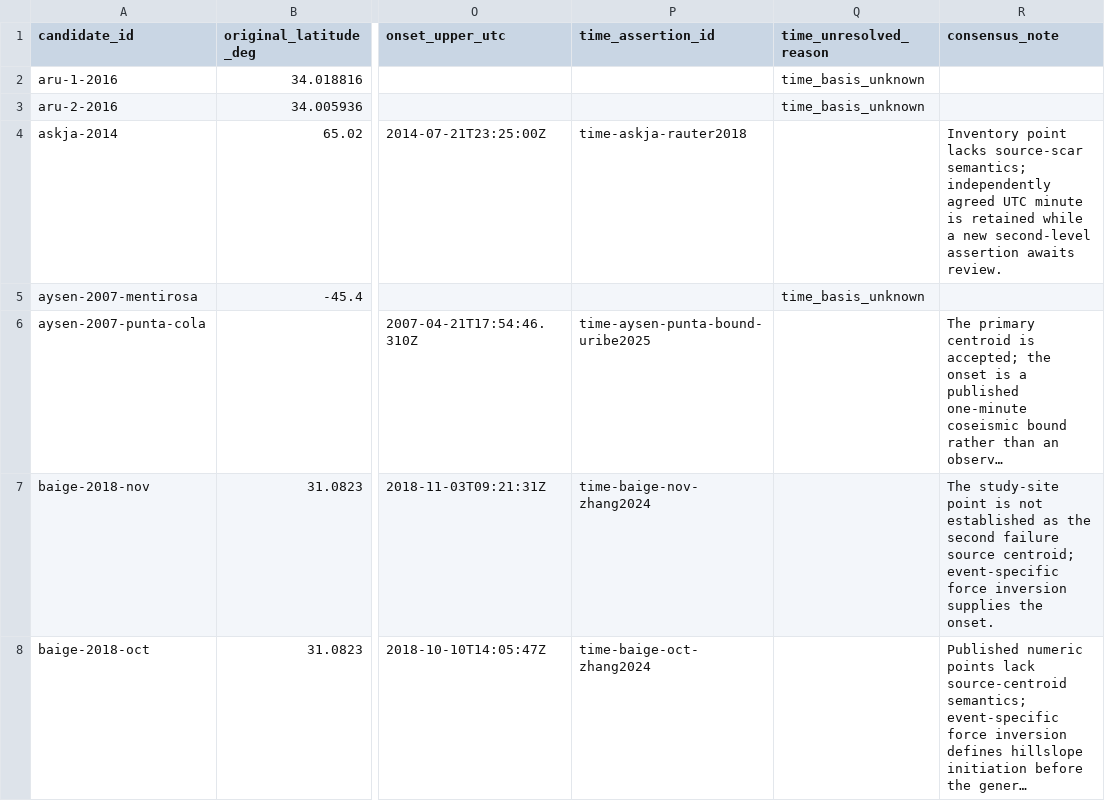
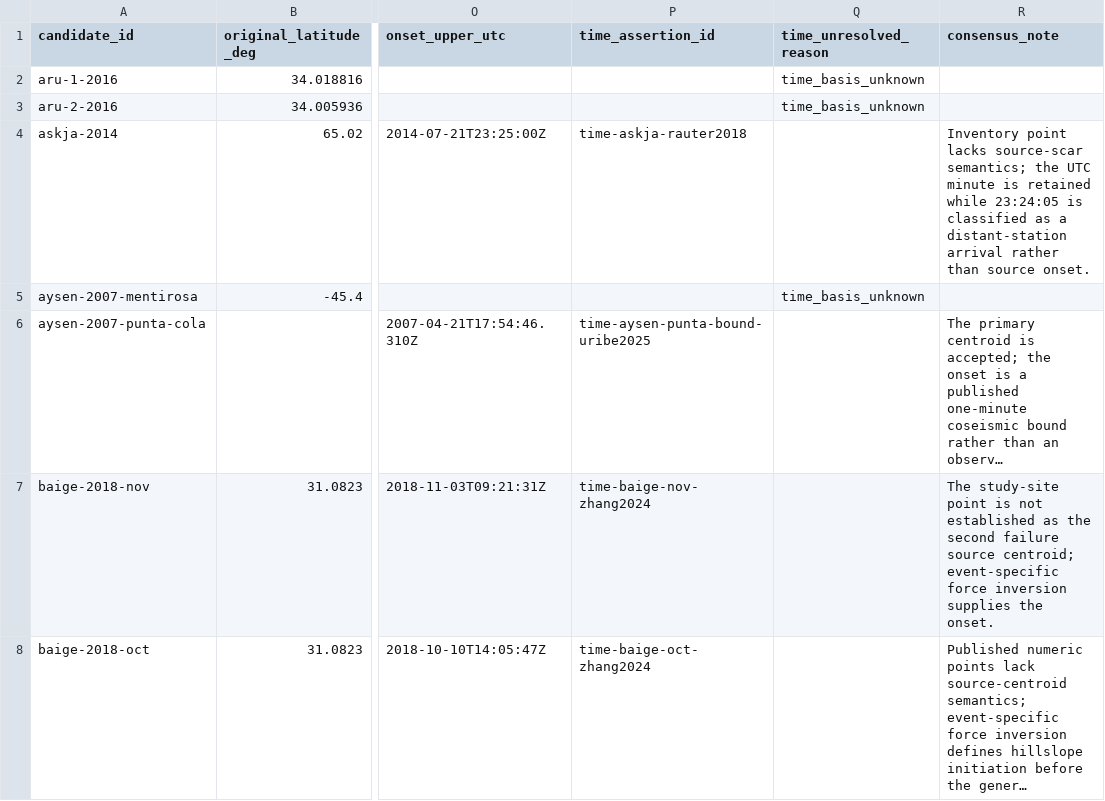
Before and after one commit to bradlipovsky/mass-movements, a CSV file: data/event_audit/summary.csv, drawn as a sheet; only a part is shown, gaps mark what is left out; long unchanged cells end in …; the diff covers the shown part only; the diff names each change by its address in the sheet, - before the commit and + after, or states it on an @@ line.

Commit message:
Adjudicate Eurasian source assertions

```diff
--- a/data/event_audit/summary.csv
+++ b/data/event_audit/summary.csv
-R4 (consensus_note): …source-scar semantics; independently agreed UTC minute is retained while a new second-level assertion awaits review.
+R4 (consensus_note): …source-scar semantics; the UTC minute is retained while 23:24:05 is classified as a distant-station arrival rather than source onset.
```
Also changed, not shown: 54 edited cells elsewhere in this file, data/event_audit/coordinate_assertions.csv, data/event_audit/time_assertions.csv, 4 other files.
